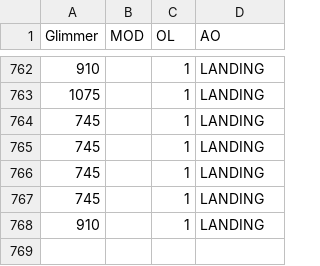
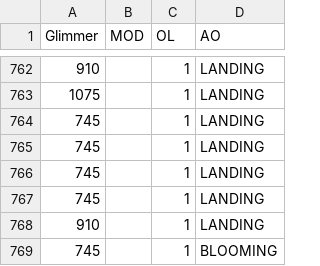
Before and after one commit to foooooooooooooooooooooooooootw/Pale-Heart-Drop-Rates-Dataset, a CSV file: PHDRS.csv, drawn as a sheet; only a part is shown, gaps mark what is left out; the diff names each change by its address in the sheet, - before the commit and + after, or states it on an @@ line.

Commit message:
Update PHDRS.csv

```diff
--- a/PHDRS.csv
+++ b/PHDRS.csv
+row 769: 745 |  | 1 | BLOOMING
```
